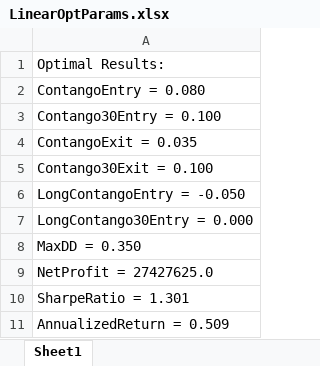
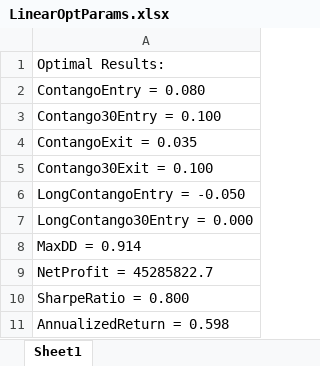
Before and after one commit to danielmatteson216/Gouldii_Matlab, an Excel workbook: LinearOptParams.xlsx, sheet Sheet1, drawn as a sheet; values as stored, in another font and other column widths than the file's, no borders; the diff names each change by its address in the sheet, - before the commit and + after, or states it on an @@ line.

```diff
--- a/LinearOptParams.xlsx (sheet Sheet1)
+++ b/LinearOptParams.xlsx (sheet Sheet1)
-A8: MaxDD = 0.350
+A8: MaxDD = 0.914
-A9: NetProfit = 27427625.0
+A9: NetProfit = 45285822.7
-A10: SharpeRatio = 1.301
+A10: SharpeRatio = 0.800
-A11: AnnualizedReturn = 0.509
+A11: AnnualizedReturn = 0.598
```
Also changed, not shown: 18 other files.
